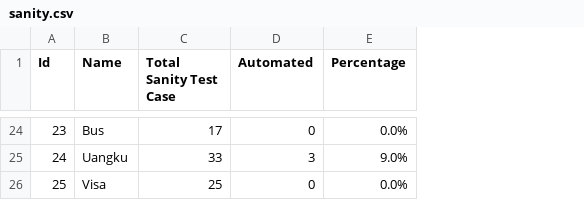
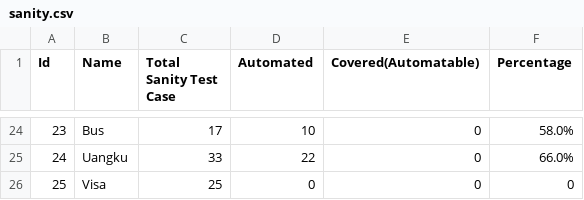
Before and after one commit to harithfan/csv-file, a CSV file: sanity.csv, drawn as a sheet; only a part is shown, gaps mark what is left out; addresses are those after the commit; the diff covers the shown part only; the diff names each change by its address in the sheet, - before the commit and + after, or states it on an @@ line.

```diff
--- a/sanity.csv
+++ b/sanity.csv
+column E (Covered(Automatable)), rows 24-26: all 0
-D24 (Automated): 0
+D24 (Automated): 10
-F24 (Percentage): 0.0%
+F24 (Percentage): 58.0%
-D25 (Automated): 3
+D25 (Automated): 22
-F25 (Percentage): 9.0%
+F25 (Percentage): 66.0%
-F26 (Percentage): 0.0%
+F26 (Percentage): 0
```
Also changed, not shown: 31 edited cells elsewhere in this file.
